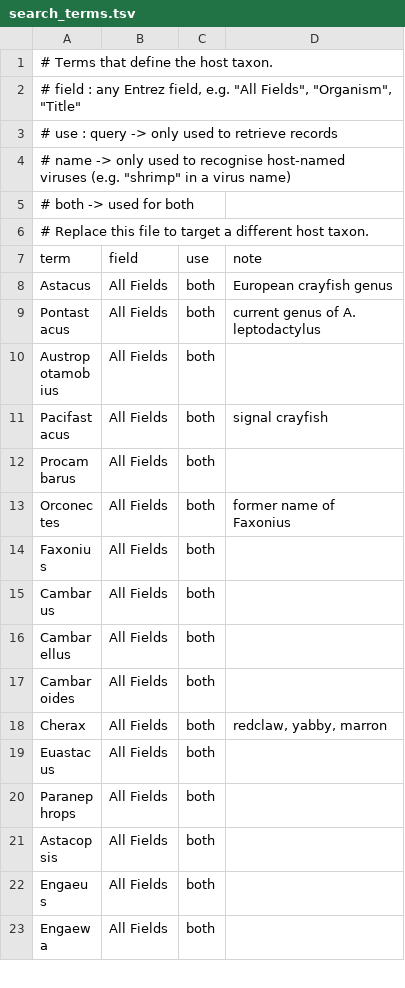
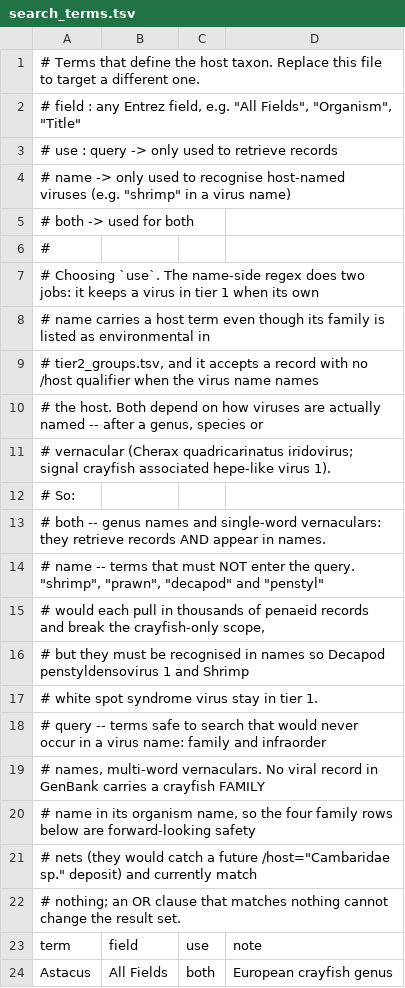
Before and after one commit to ljudevitluka/ReCuBD, a TSV file: config/search_terms.tsv, drawn as a sheet; only a part is shown; the shorter side is filled out with more unchanged rows.

```diff
--- a/config/search_terms.tsv
+++ b/config/search_terms.tsv
@@ -1,2 +1,2 @@
-# Terms that define the host taxon.
+# Terms that define the host taxon. Replace this file to target a different one.
 #   field : any Entrez field, e.g. "All Fields", "Organism", "Title"
@@ -5,3 +5,19 @@
 #           both   -> used for both
-# Replace this file to target a different host taxon.
+#
+# Choosing `use`. The name-side regex does two jobs: it keeps a virus in tier 1 when its own
+# name carries a host term even though its family is listed as environmental in
+# tier2_groups.tsv, and it accepts a record with no /host qualifier when the virus name names
+# the host. Both depend on how viruses are actually named -- after a genus, species or
+# vernacular (Cherax quadricarinatus iridovirus; signal crayfish associated hepe-like virus 1).
+# So:
+#   both  -- genus names and single-word vernaculars: they retrieve records AND appear in names.
+#   name  -- terms that must NOT enter the query. "shrimp", "prawn", "decapod" and "penstyl"
+#            would each pull in thousands of penaeid records and break the crayfish-only scope,
+#            but they must be recognised in names so Decapod penstyldensovirus 1 and Shrimp
+#            white spot syndrome virus stay in tier 1.
+#   query -- terms safe to search that would never occur in a virus name: family and infraorder
+#            names, multi-word vernaculars. No viral record in GenBank carries a crayfish FAMILY
+#            name in its organism name, so the four family rows below are forward-looking safety
+#            nets (they would catch a future /host="Cambaridae sp." deposit) and currently match
+#            nothing; an OR clause that matches nothing cannot change the result set.
 term	field	use	note
```
Also changed, not shown: 11 other files.
